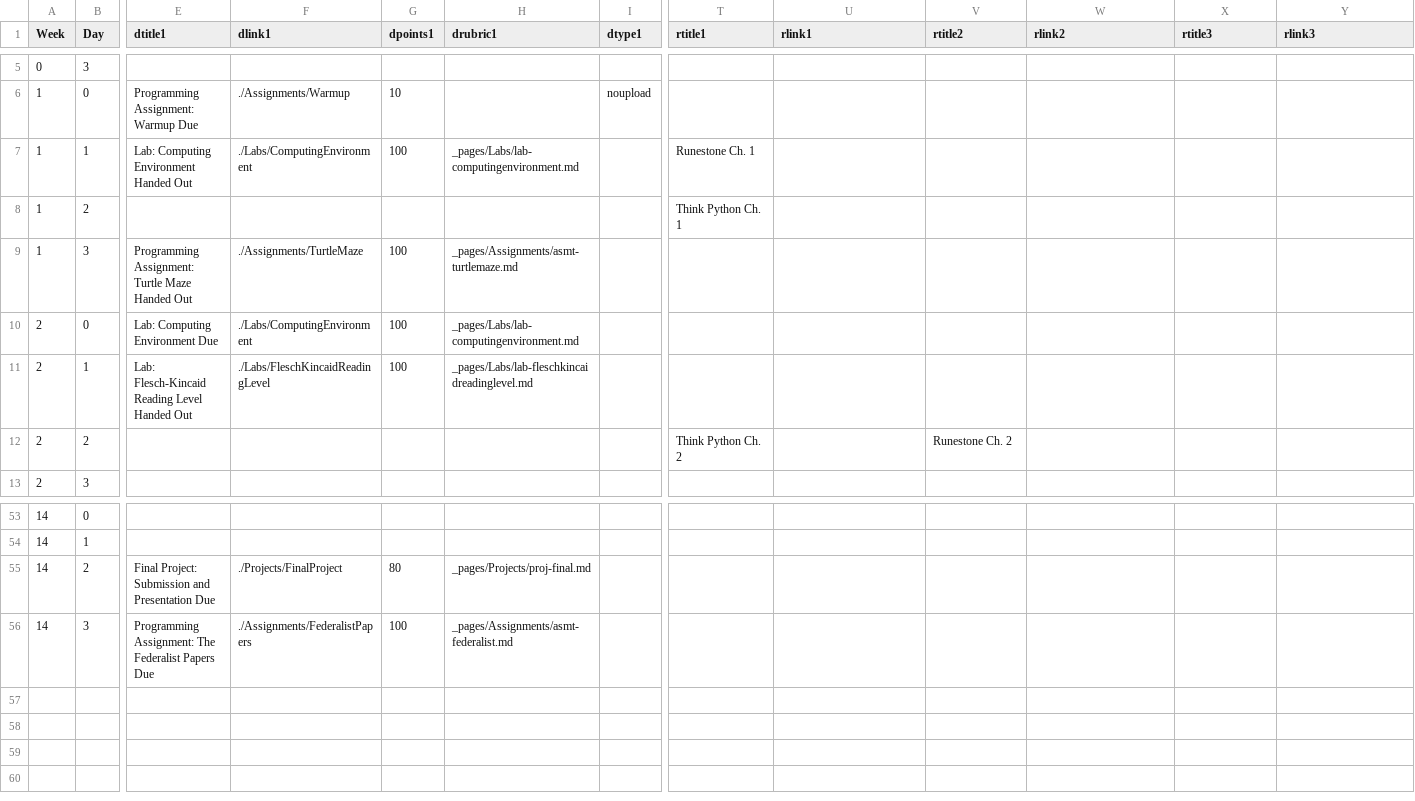
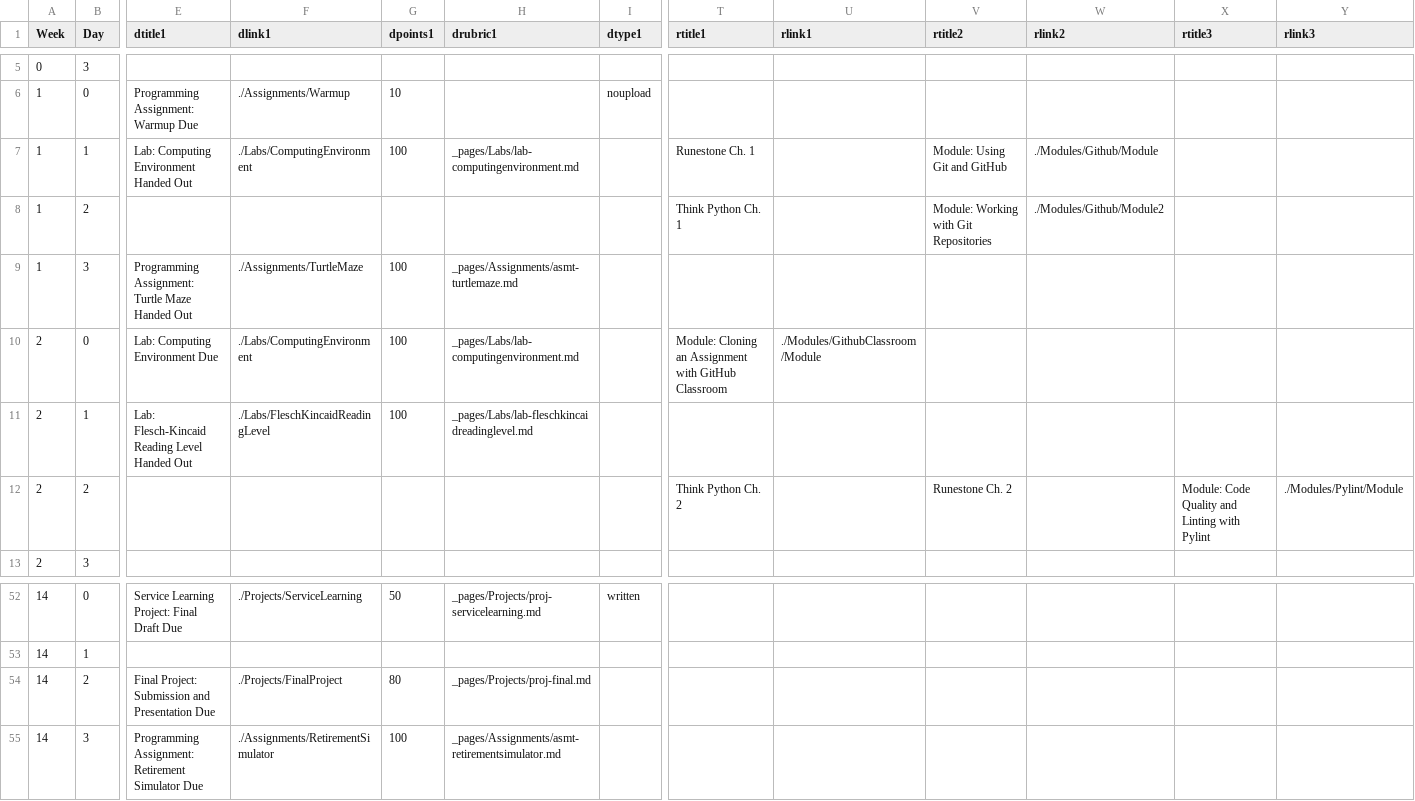
Before and after one commit to BillJr99/Ursinus-CS170, a CSV file: _pages/CS170.csv, drawn as a sheet; only a part is shown, gaps mark what is left out; addresses are those after the commit; the diff covers the shown part only; the diff names each change by its address in the sheet, - before the commit and + after, or states it on an @@ line.

```diff
--- a/_pages/CS170.csv
+++ b/_pages/CS170.csv
-V7 (rtitle2): (empty)
+V7 (rtitle2): Module: Using Git and GitHub
-W7 (rlink2): (empty)
+W7 (rlink2): ./Modules/Github/Module
-V8 (rtitle2): (empty)
+V8 (rtitle2): Module: Working with Git Repositories
-W8 (rlink2): (empty)
+W8 (rlink2): ./Modules/Github/Module2
-T10 (rtitle1): (empty)
+T10 (rtitle1): Module: Cloning an Assignment with GitHub Classroom
-U10 (rlink1): (empty)
+U10 (rlink1): ./Modules/GithubClassroom/Module
-X12 (rtitle3): (empty)
+X12 (rtitle3): Module: Code Quality and Linting with Pylint
-Y12 (rlink3): (empty)
+Y12 (rlink3): ./Modules/Pylint/Module
-E52 (dtitle1): (empty)
+E52 (dtitle1): Service Learning Project: Final Draft Due
-F52 (dlink1): (empty)
+F52 (dlink1): ./Projects/ServiceLearning
-G52 (dpoints1): (empty)
+G52 (dpoints1): 50
-H52 (drubric1): (empty)
+H52 (drubric1): _pages/Projects/proj-servicelearning.md
-I52 (dtype1): (empty)
+I52 (dtype1): written
-E55 (dtitle1): Programming Assignment: The Federalist Papers Due
+E55 (dtitle1): Programming Assignment: Retirement Simulator Due
-F55 (dlink1): ./Assignments/FederalistPapers
+F55 (dlink1): ./Assignments/RetirementSimulator
-H55 (drubric1): _pages/Assignments/asmt-federalist.md
+H55 (drubric1): _pages/Assignments/asmt-retirementsimulator.md
```
Also changed, not shown: 1 added row, 2 removed rows and 57 edited cells elsewhere in this file, 1 other file.
